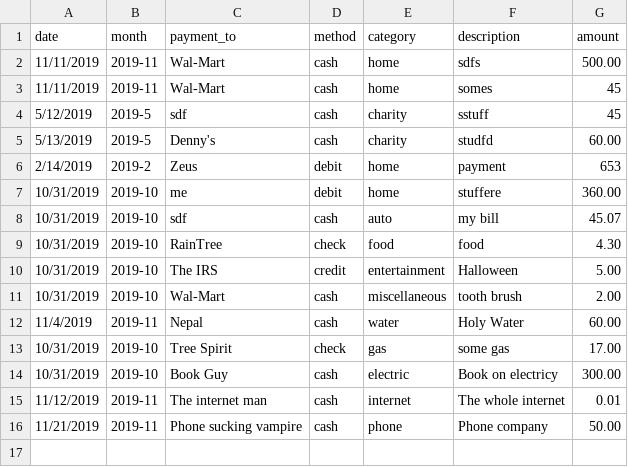
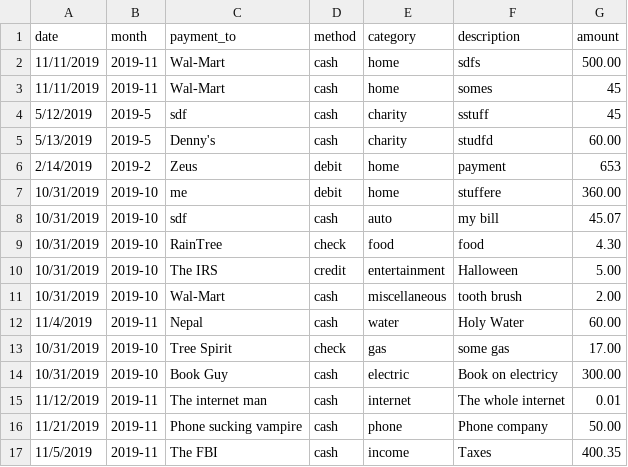
Before and after one commit to ststolp/finance-analyst, a CSV file: backend/data/expense.csv, drawn as a sheet.

```diff
--- a/backend/data/expense.csv
+++ b/backend/data/expense.csv
@@ -16 +16,2 @@ date,month,payment_to,method,category,description,amount
 11/21/2019,2019-11,Phone sucking vampire,cash,phone,Phone company,50.00
+11/5/2019,2019-11,The FBI,cash,income,Taxes,400.35
```
Also changed, not shown: 5 other files.
